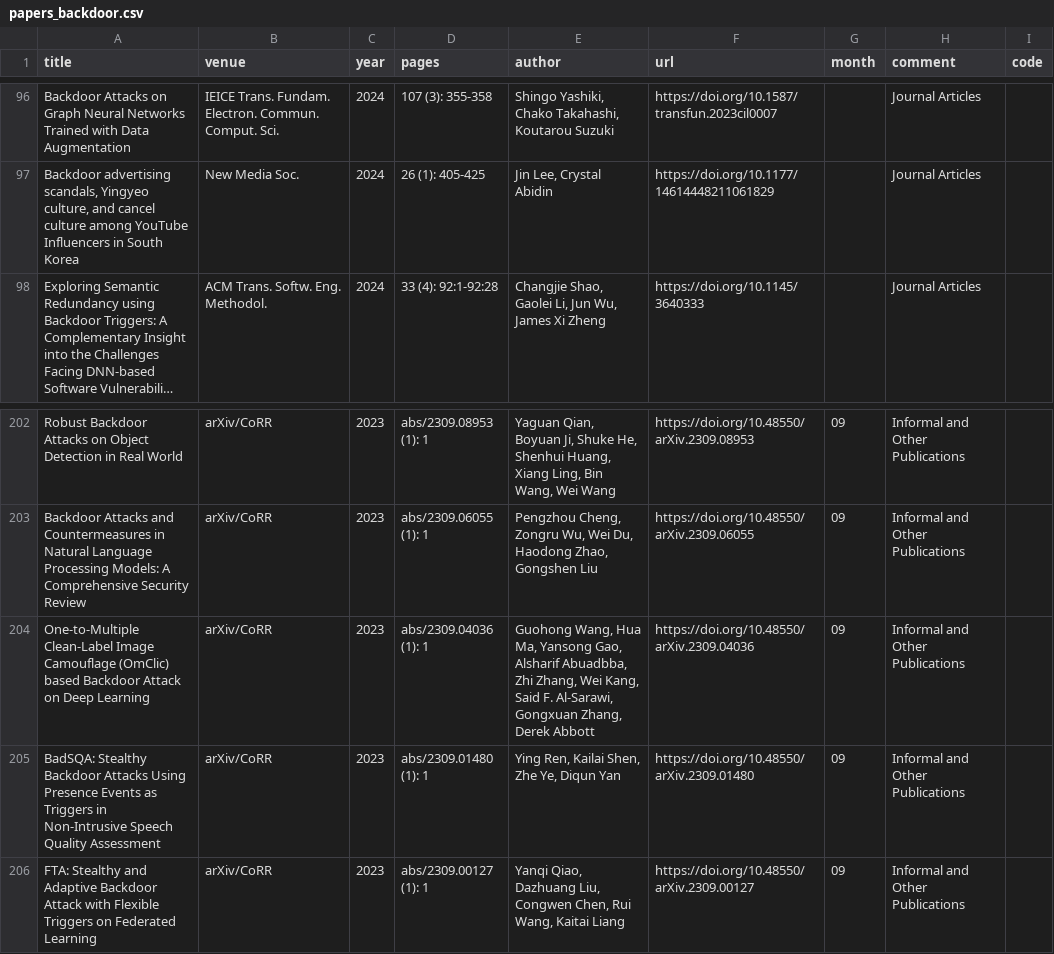
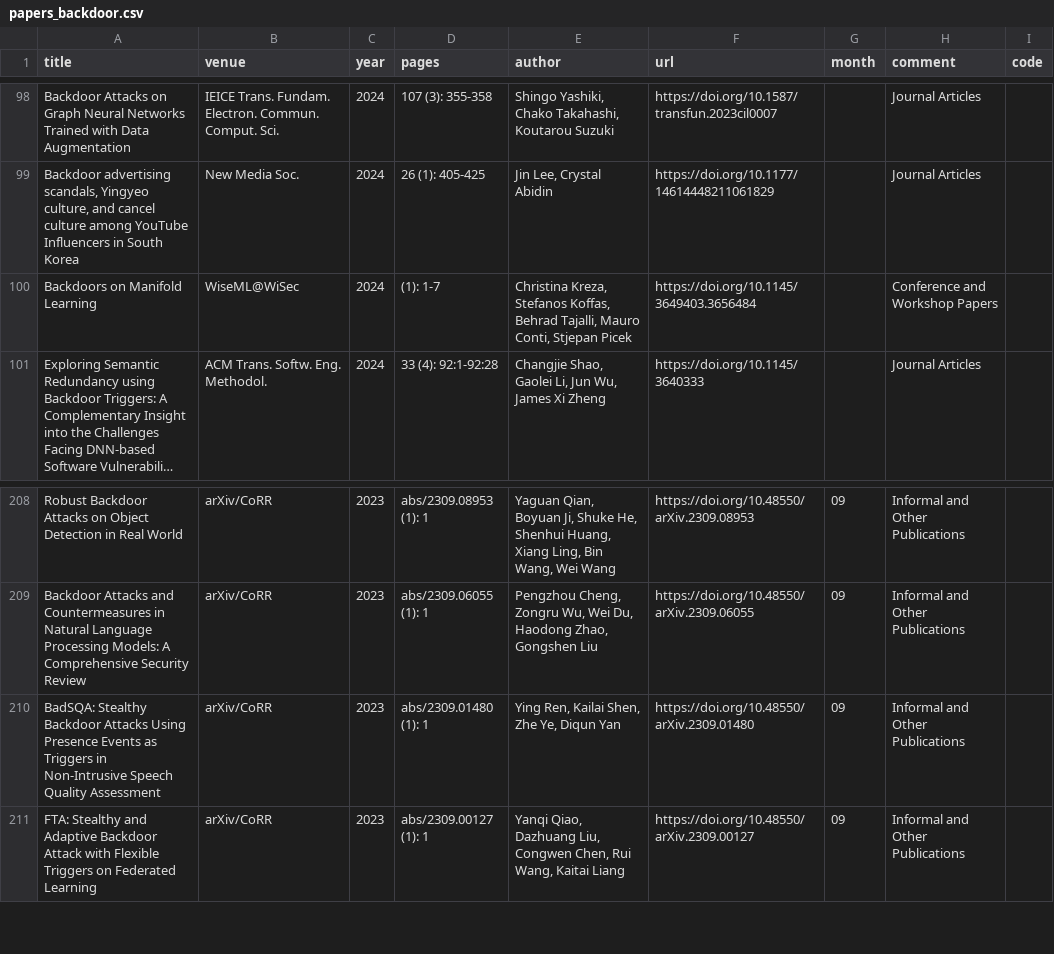
Before and after one commit to mtuann/research-papers, a CSV file: data/papers_backdoor.csv, drawn as a sheet; only a part is shown, gaps mark what is left out; long unchanged cells end in …; removed rows and columns are numbered as before the commit, all else as after; the diff covers the shown part only; the diff names each change by its address in the sheet, - before the commit and + after, or states it on an @@ line.

```diff
--- a/data/papers_backdoor.csv
+++ b/data/papers_backdoor.csv
+row 100: Backdoors on Manifold Learning | WiseML@WiSec | 2024 | (1): 1-7 | Christina Kreza, Stefanos Koffas, Behrad Tajalli, Mauro Conti, Stjepan Picek | https://doi.org/10.1145/3649403.3656484 |  | Conference and Workshop Papers
-row 204: One-to-Multiple Clean-Label Image Camouflage (OmClic) based Backdoor Attack on Deep Learning | arXiv/CoRR | 2023 | abs/2309.04036 (1): 1 | Guohong Wang, Hua Ma, Yansong Gao, Alsharif Abuadbba, Zhi Zhang, Wei Kang, Said F. Al-Sarawi, Gongxuan Zhang, Derek Abbott | https://doi.org/10.48550/arXiv.2309.04036 | 09 | Informal and Other Publications
```
Also changed, not shown: 14 added rows and 2 removed rows elsewhere in this file, 1 other file.
